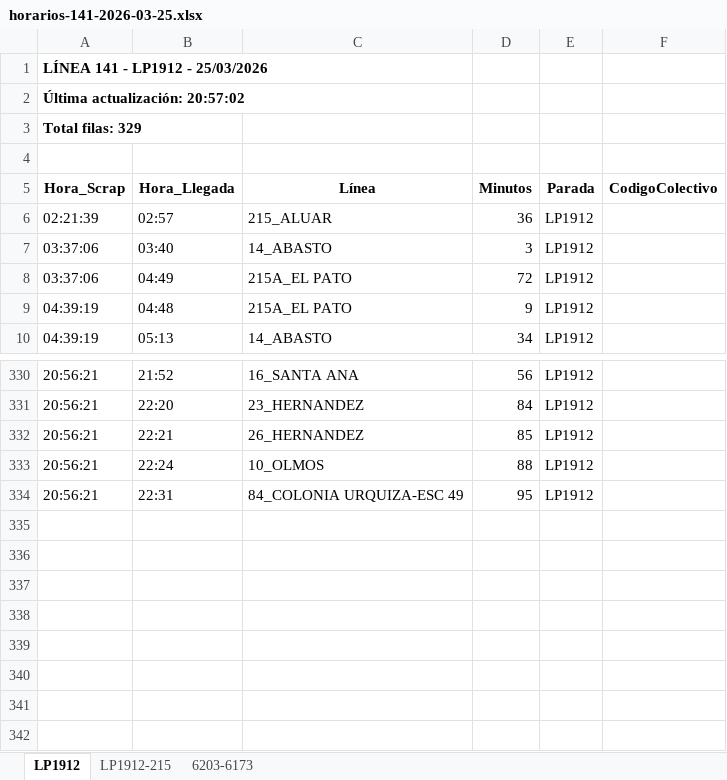
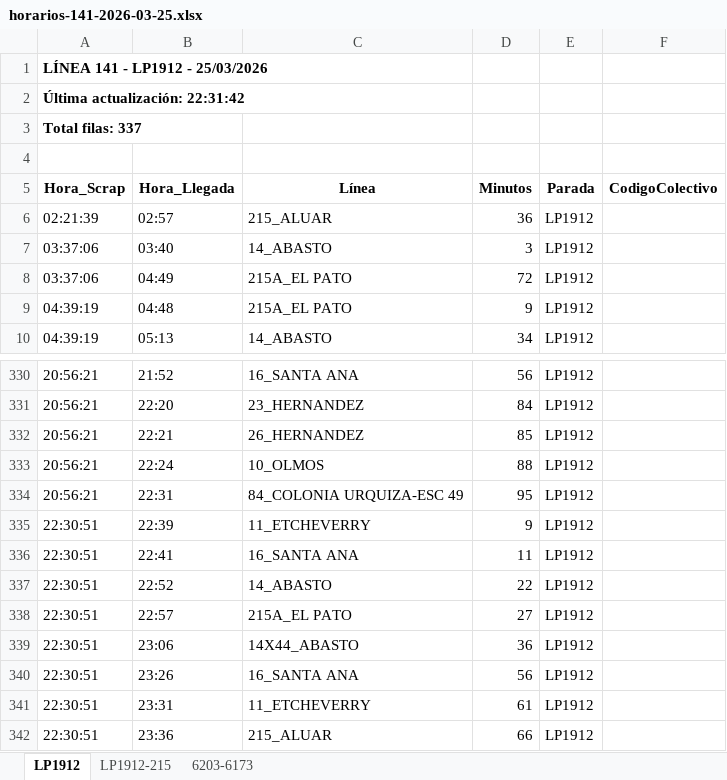
Before and after one commit to palomac00/recolector-colectivos, an Excel workbook: data/horarios-141-2026-03-25.xlsx, sheet LP1912, drawn as a sheet; only a part is shown, gaps mark what is left out; values as stored, in another font and other column widths than the file's, no borders; the diff names each change by its address in the sheet, - before the commit and + after, or states it on an @@ line.

```diff
--- a/data/horarios-141-2026-03-25.xlsx (sheet LP1912)
+++ b/data/horarios-141-2026-03-25.xlsx (sheet LP1912)
-A2 (Hora_Scrap): Última actualización: 20:57:02
+A2 (Hora_Scrap): Última actualización: 22:31:42
-A3 (Hora_Scrap): Total filas: 329
+A3 (Hora_Scrap): Total filas: 337
+row 335: 22:30:51 | 22:39 | 11_ETCHEVERRY | 9 | LP1912
+row 336: 22:30:51 | 22:41 | 16_SANTA ANA | 11 | LP1912
+row 337: 22:30:51 | 22:52 | 14_ABASTO | 22 | LP1912
+row 338: 22:30:51 | 22:57 | 215A_EL PATO | 27 | LP1912
+row 339: 22:30:51 | 23:06 | 14X44_ABASTO | 36 | LP1912
+row 340: 22:30:51 | 23:26 | 16_SANTA ANA | 56 | LP1912
+row 341: 22:30:51 | 23:31 | 11_ETCHEVERRY | 61 | LP1912
+row 342: 22:30:51 | 23:36 | 215_ALUAR | 66 | LP1912
```
Also changed, not shown: sheet LP1912-215, sheet 6203-6173, 2 other files.
